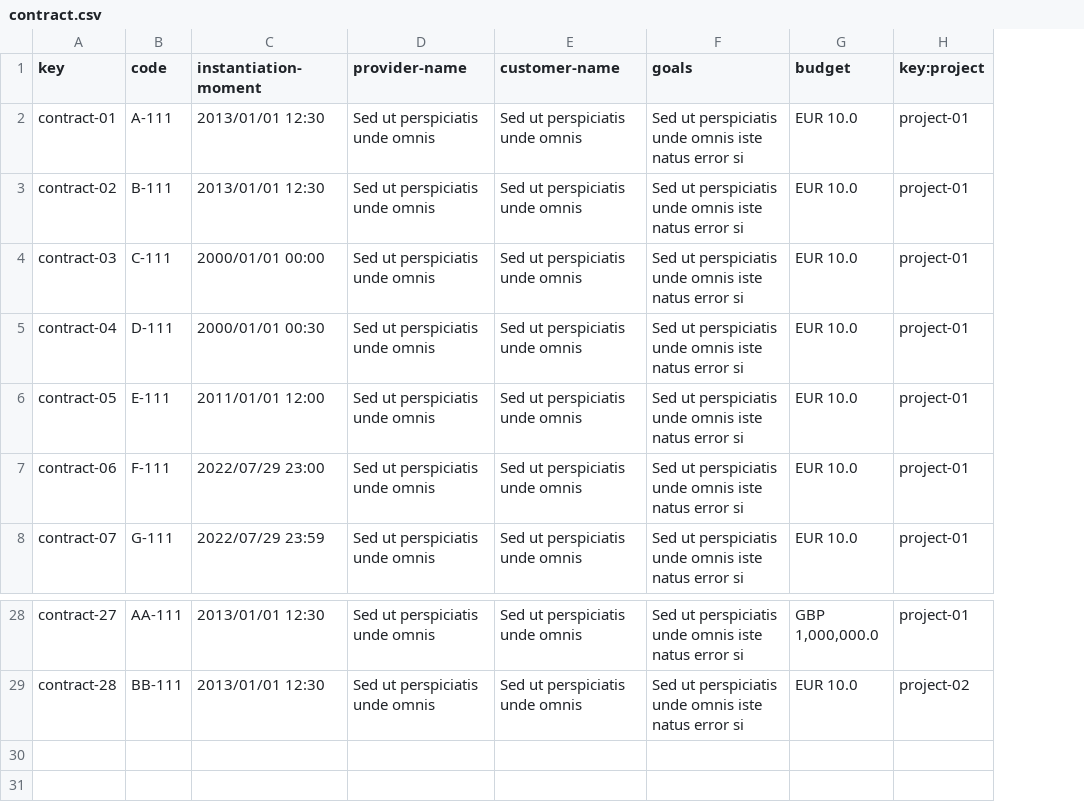
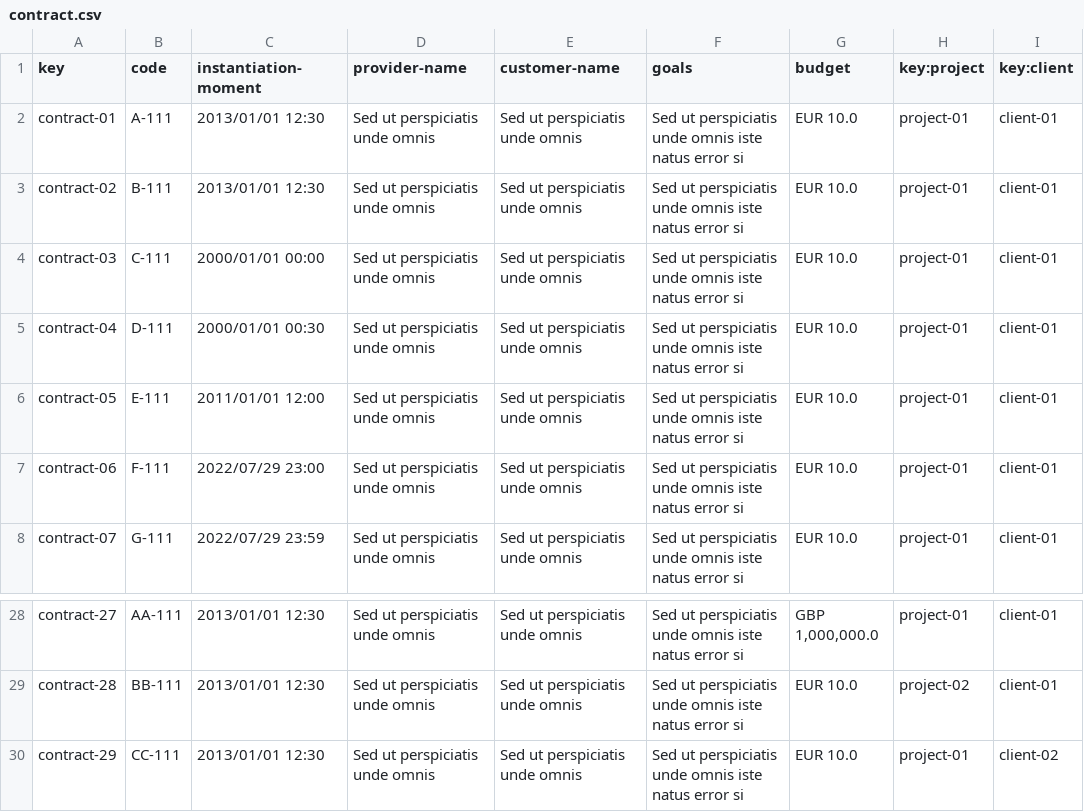
Before and after one commit to JesusFern/Acme-SF-D02, a CSV file: src/main/webapp/WEB-INF/resources/sample-data/contract.csv, drawn as a sheet; only a part is shown, gaps mark what is left out; the diff names each change by its address in the sheet, - before the commit and + after, or states it on an @@ line.

```diff
--- a/src/main/webapp/WEB-INF/resources/sample-data/contract.csv
+++ b/src/main/webapp/WEB-INF/resources/sample-data/contract.csv
+column I (key:client), rows 2-8: all client-01; rows 28-29: client-01 | client-01
+row 30: contract-29 | CC-111 | 2013/01/01 12:30 | Sed ut perspiciatis unde omnis | Sed ut perspiciatis unde omnis | Sed ut perspiciatis unde omnis iste natus error si | EUR 10.0 | project-01 | client-02
```
Also changed, not shown: 1 other file.
